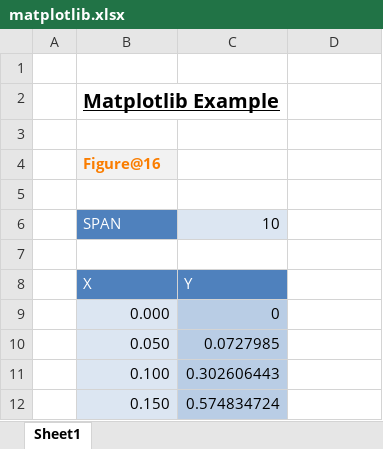
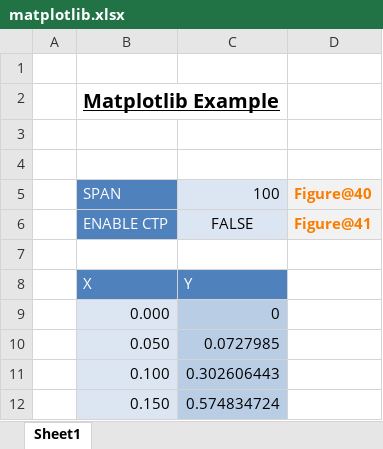
Before and after one commit to pyxll/pyxll-examples, an Excel workbook: matplotlib/matplotlib.xlsx, sheet Sheet1, drawn as a sheet; only a part is shown; values as stored, in another font and other column widths than the file's, no borders; charts and pictures not drawn; removed rows and columns are numbered as before the commit, all else as after; the diff names each change by its address in the sheet, - before the commit and + after, or states it on an @@ line.

Commit message:
Switch matplotlib examples to use PySide6
And add a function to display and update a matplotlib CTP from an Excel
worksheet function.

```diff
--- a/matplotlib/matplotlib.xlsx (sheet Sheet1)
+++ b/matplotlib/matplotlib.xlsx (sheet Sheet1)
-row 4:  | Figure@16
-C5: 10
+C5: 100
-D5: (empty)
+D5: Figure@40
-D5 fill: none
+D5 fill: #F2F2F2
+row 6:  | ENABLE CTP | FALSE | Figure@41
```
Also changed, not shown: charts or pictures, 3 other files.
